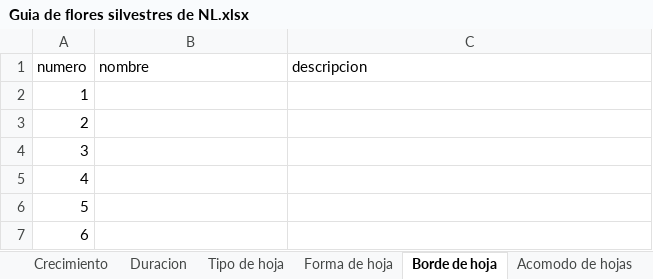
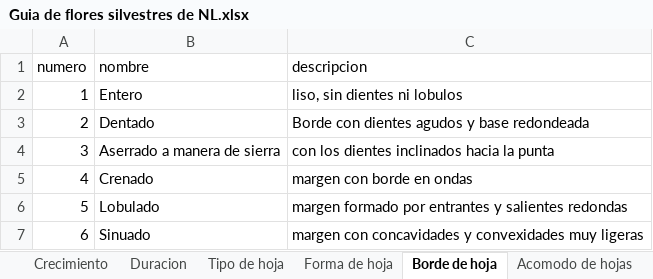
Before and after one commit to C4lup0Sec/Guia-de-Flores-Silvestres-de-NL, an Excel workbook: Guia de flores silvestres de NL.xlsx, sheet Borde de hoja, drawn as a sheet; values as stored, in another font and other column widths than the file's, no borders; the diff names each change by its address in the sheet, - before the commit and + after, or states it on an @@ line.

```diff
--- a/Guia de flores silvestres de NL.xlsx (sheet Borde de hoja)
+++ b/Guia de flores silvestres de NL.xlsx (sheet Borde de hoja)
-B2 (nombre): (empty)
+B2 (nombre): Entero
-C2 (descripcion): (empty)
+C2 (descripcion): liso, sin dientes ni lobulos
-B3 (nombre): (empty)
+B3 (nombre): Dentado
-C3 (descripcion): (empty)
+C3 (descripcion): Borde con dientes agudos y base redondeada
-B4 (nombre): (empty)
+B4 (nombre): Aserrado a manera de sierra
-C4 (descripcion): (empty)
+C4 (descripcion): con los dientes inclinados hacia la punta
-B5 (nombre): (empty)
+B5 (nombre): Crenado
-C5 (descripcion): (empty)
+C5 (descripcion): margen con borde en ondas
-B6 (nombre): (empty)
+B6 (nombre): Lobulado
-C6 (descripcion): (empty)
+C6 (descripcion): margen formado por entrantes y salientes redondas
-B7 (nombre): (empty)
+B7 (nombre): Sinuado
-C7 (descripcion): (empty)
+C7 (descripcion): margen con concavidades y convexidades muy ligeras
```
Also changed, not shown: sheet Forma de hoja, sheet Glosario de Terminos, sheet Tipo de flor, sheet Forma de Flor, sheet Acomodo de hojas, sheet Indice Taxonomico, other sheet tabs.
